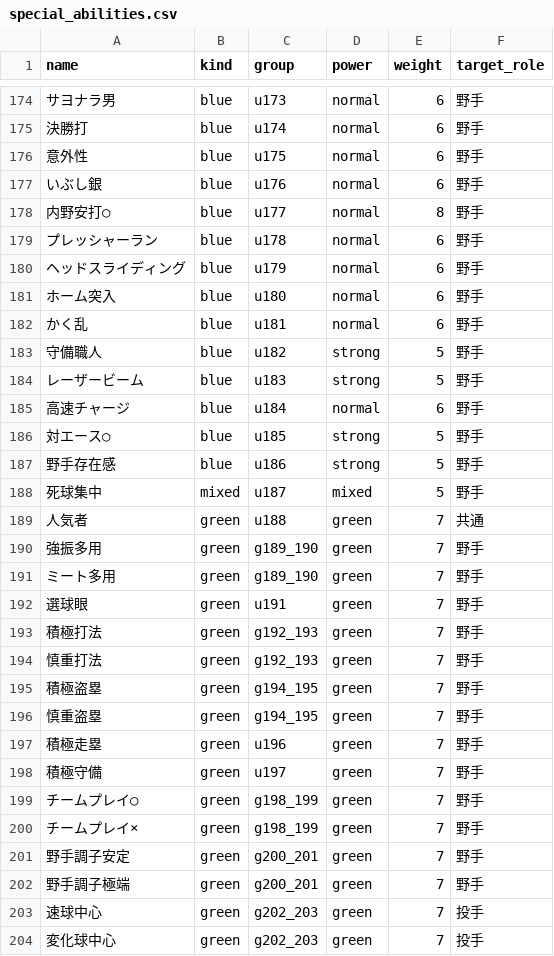
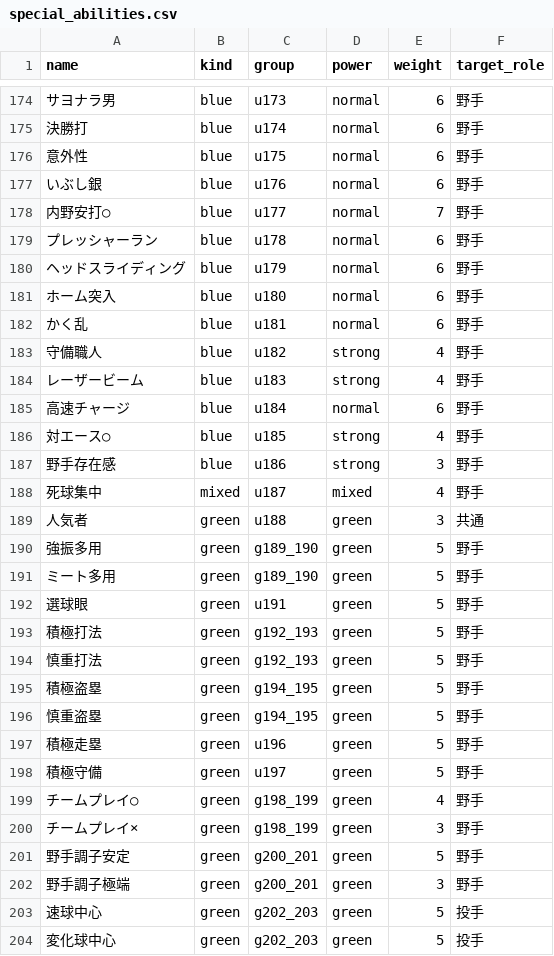
Before and after one commit to 0916habutaro/pawapuro-generator, a CSV file: data/special_abilities.csv, drawn as a sheet; only a part is shown, gaps mark what is left out; the diff covers the shown part only.

```diff
--- a/data/special_abilities.csv
+++ b/data/special_abilities.csv
@@ -177,3 +177,3 @@ name,kind,group,power,weight,target_role
 いぶし銀,blue,u176,normal,6,野手
-内野安打○,blue,u177,normal,8,野手
+内野安打○,blue,u177,normal,7,野手
 プレッシャーラン,blue,u178,normal,6,野手
@@ -182,23 +182,23 @@ name,kind,group,power,weight,target_role
 かく乱,blue,u181,normal,6,野手
-守備職人,blue,u182,strong,5,野手
-レーザービーム,blue,u183,strong,5,野手
+守備職人,blue,u182,strong,4,野手
+レーザービーム,blue,u183,strong,4,野手
 高速チャージ,blue,u184,normal,6,野手
-対エース○,blue,u185,strong,5,野手
-野手存在感,blue,u186,strong,5,野手
-死球集中,mixed,u187,mixed,5,野手
-人気者,green,u188,green,7,共通
-強振多用,green,g189_190,green,7,野手
-ミート多用,green,g189_190,green,7,野手
-選球眼,green,u191,green,7,野手
-積極打法,green,g192_193,green,7,野手
-慎重打法,green,g192_193,green,7,野手
-積極盗塁,green,g194_195,green,7,野手
-慎重盗塁,green,g194_195,green,7,野手
-積極走塁,green,u196,green,7,野手
-積極守備,green,u197,green,7,野手
-チームプレイ○,green,g198_199,green,7,野手
-チームプレイ×,green,g198_199,green,7,野手
-野手調子安定,green,g200_201,green,7,野手
-野手調子極端,green,g200_201,green,7,野手
-速球中心,green,g202_203,green,7,投手
-変化球中心,green,g202_203,green,7,投手
+対エース○,blue,u185,strong,4,野手
+野手存在感,blue,u186,strong,3,野手
+死球集中,mixed,u187,mixed,4,野手
+人気者,green,u188,green,3,共通
+強振多用,green,g189_190,green,5,野手
+ミート多用,green,g189_190,green,5,野手
+選球眼,green,u191,green,5,野手
+積極打法,green,g192_193,green,5,野手
+慎重打法,green,g192_193,green,5,野手
+積極盗塁,green,g194_195,green,5,野手
+慎重盗塁,green,g194_195,green,5,野手
+積極走塁,green,u196,green,5,野手
+積極守備,green,u197,green,5,野手
+チームプレイ○,green,g198_199,green,4,野手
+チームプレイ×,green,g198_199,green,3,野手
+野手調子安定,green,g200_201,green,5,野手
+野手調子極端,green,g200_201,green,3,野手
+速球中心,green,g202_203,green,5,投手
+変化球中心,green,g202_203,green,5,投手
```
Also changed, not shown: 55 edited cells elsewhere in this file, 3 other files.
